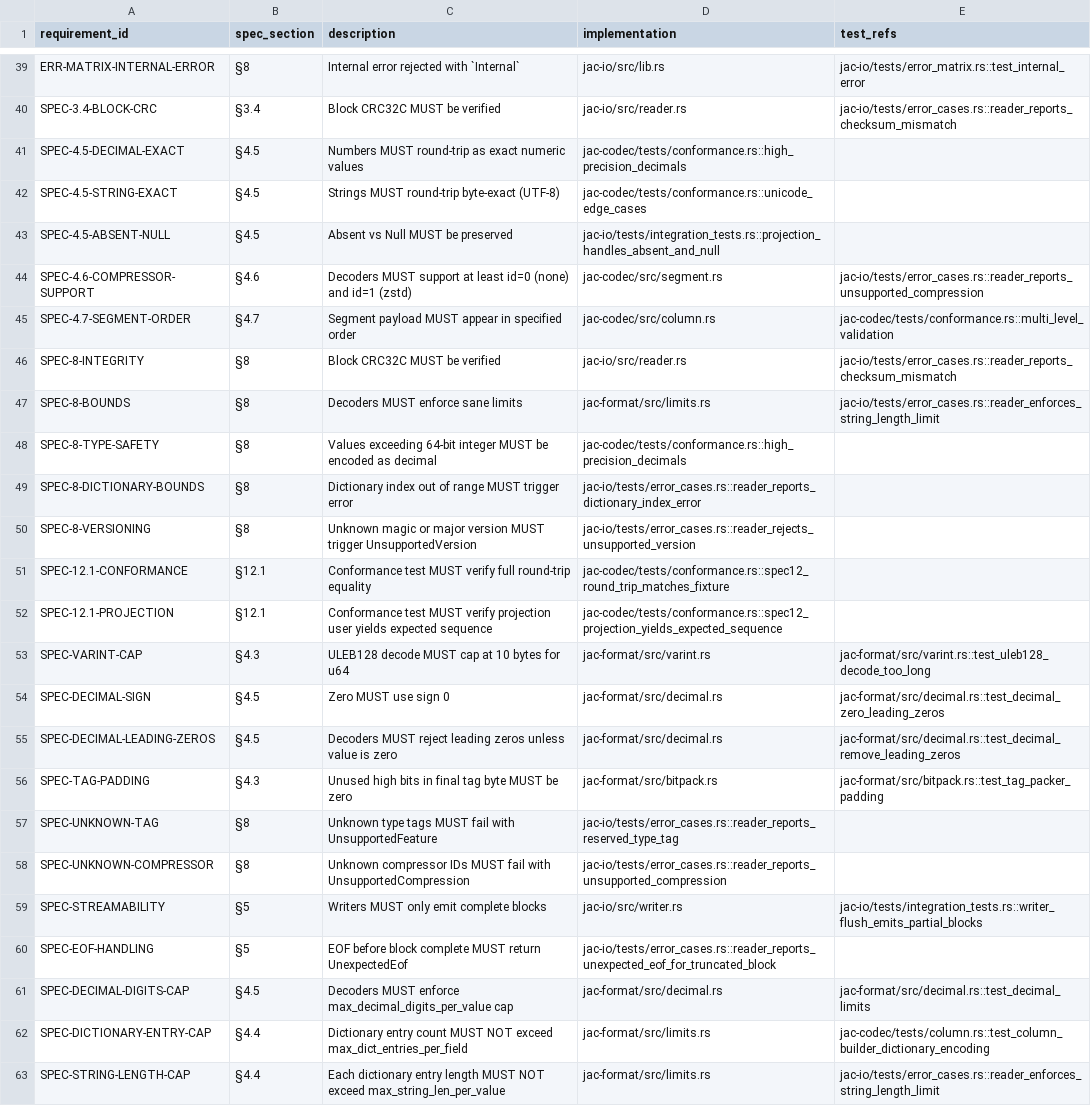
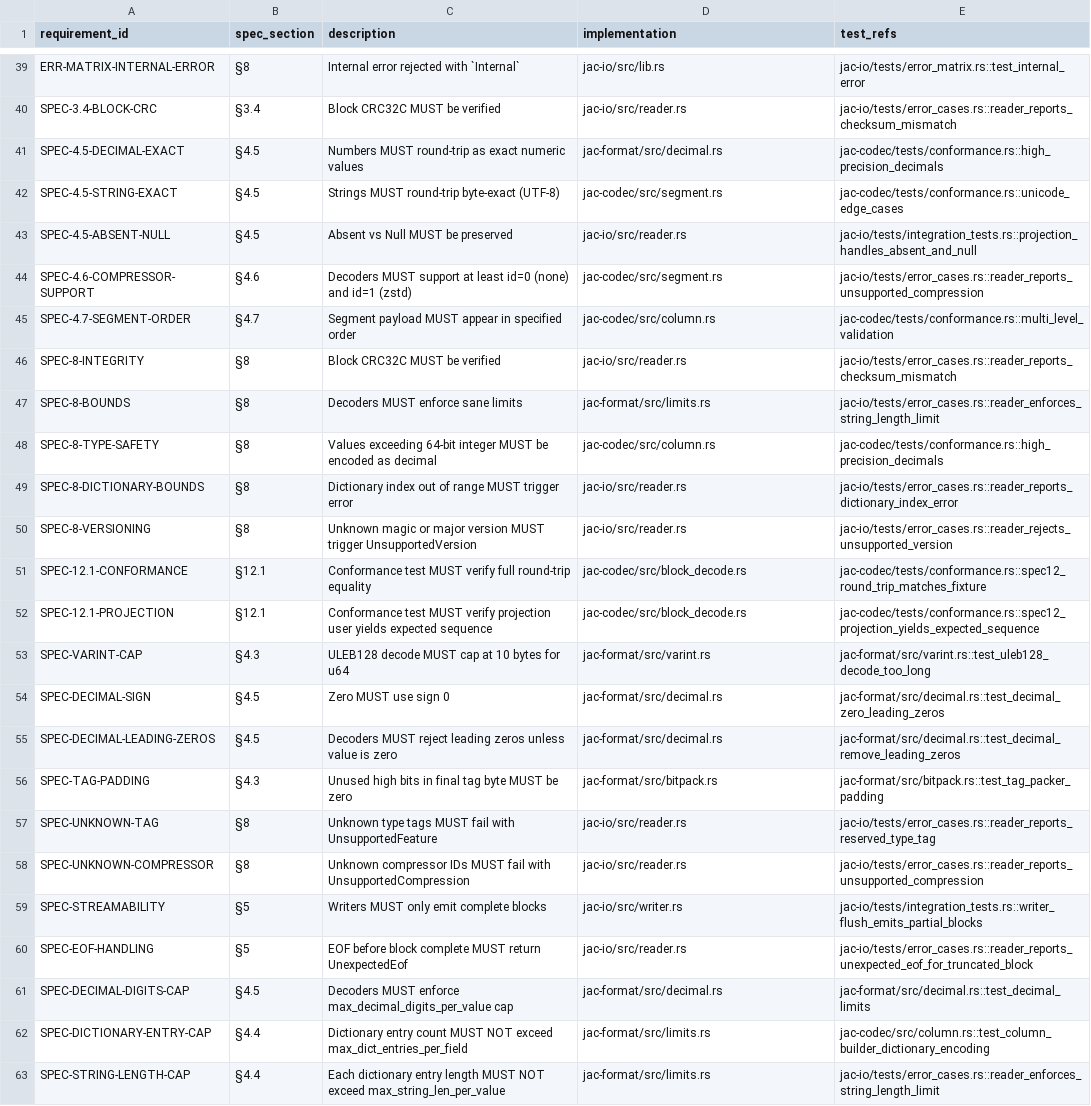
Before and after one commit to iambrandonn/jac, a CSV file: docs/compliance_matrix.csv, drawn as a sheet; only a part is shown, gaps mark what is left out.

```diff
--- a/docs/compliance_matrix.csv
+++ b/docs/compliance_matrix.csv
@@ -40,5 +40,5 @@ ERR-MATRIX-INTERNAL-ERROR,§8,Internal error rejected with `Internal`,jac-io/src
 SPEC-3.4-BLOCK-CRC,§3.4,"Block CRC32C MUST be verified",jac-io/src/reader.rs,jac-io/tests/error_cases.rs::reader_reports_checksum_mismatch
-SPEC-4.5-DECIMAL-EXACT,§4.5,"Numbers MUST round-trip as exact numeric values",jac-codec/tests/conformance.rs::high_precision_decimals
-SPEC-4.5-STRING-EXACT,§4.5,"Strings MUST round-trip byte-exact (UTF-8)",jac-codec/tests/conformance.rs::unicode_edge_cases
-SPEC-4.5-ABSENT-NULL,§4.5,"Absent vs Null MUST be preserved",jac-io/tests/integration_tests.rs::projection_handles_absent_and_null
+SPEC-4.5-DECIMAL-EXACT,§4.5,"Numbers MUST round-trip as exact numeric values",jac-format/src/decimal.rs,jac-codec/tests/conformance.rs::high_precision_decimals
+SPEC-4.5-STRING-EXACT,§4.5,"Strings MUST round-trip byte-exact (UTF-8)",jac-codec/src/segment.rs,jac-codec/tests/conformance.rs::unicode_edge_cases
+SPEC-4.5-ABSENT-NULL,§4.5,"Absent vs Null MUST be preserved",jac-io/src/reader.rs,jac-io/tests/integration_tests.rs::projection_handles_absent_and_null
 SPEC-4.6-COMPRESSOR-SUPPORT,§4.6,"Decoders MUST support at least id=0 (none) and id=1 (zstd)",jac-codec/src/segment.rs,jac-io/tests/error_cases.rs::reader_reports_unsupported_compression
@@ -47,7 +47,7 @@ SPEC-8-INTEGRITY,§8,"Block CRC32C MUST be verified",jac-io/src/reader.rs,jac-io
 SPEC-8-BOUNDS,§8,"Decoders MUST enforce sane limits",jac-format/src/limits.rs,jac-io/tests/error_cases.rs::reader_enforces_string_length_limit
-SPEC-8-TYPE-SAFETY,§8,"Values exceeding 64-bit integer MUST be encoded as decimal",jac-codec/tests/conformance.rs::high_precision_decimals
-SPEC-8-DICTIONARY-BOUNDS,§8,"Dictionary index out of range MUST trigger error",jac-io/tests/error_cases.rs::reader_reports_dictionary_index_error
-SPEC-8-VERSIONING,§8,"Unknown magic or major version MUST trigger UnsupportedVersion",jac-io/tests/error_cases.rs::reader_rejects_unsupported_version
-SPEC-12.1-CONFORMANCE,§12.1,"Conformance test MUST verify full round-trip equality",jac-codec/tests/conformance.rs::spec12_round_trip_matches_fixture
-SPEC-12.1-PROJECTION,§12.1,"Conformance test MUST verify projection user yields expected sequence",jac-codec/tests/conformance.rs::spec12_projection_yields_expected_sequence
+SPEC-8-TYPE-SAFETY,§8,"Values exceeding 64-bit integer MUST be encoded as decimal",jac-codec/src/column.rs,jac-codec/tests/conformance.rs::high_precision_decimals
+SPEC-8-DICTIONARY-BOUNDS,§8,"Dictionary index out of range MUST trigger error",jac-io/src/reader.rs,jac-io/tests/error_cases.rs::reader_reports_dictionary_index_error
+SPEC-8-VERSIONING,§8,"Unknown magic or major version MUST trigger UnsupportedVersion",jac-io/src/reader.rs,jac-io/tests/error_cases.rs::reader_rejects_unsupported_version
+SPEC-12.1-CONFORMANCE,§12.1,"Conformance test MUST verify full round-trip equality",jac-codec/src/block_decode.rs,jac-codec/tests/conformance.rs::spec12_round_trip_matches_fixture
+SPEC-12.1-PROJECTION,§12.1,"Conformance test MUST verify projection user yields expected sequence",jac-codec/src/block_decode.rs,jac-codec/tests/conformance.rs::spec12_projection_yields_expected_sequence
 SPEC-VARINT-CAP,§4.3,"ULEB128 decode MUST cap at 10 bytes for u64",jac-format/src/varint.rs,jac-format/src/varint.rs::test_uleb128_decode_too_long
@@ -56,8 +56,8 @@ SPEC-DECIMAL-LEADING-ZEROS,§4.5,"Decoders MUST reject leading zeros unless valu
 SPEC-TAG-PADDING,§4.3,"Unused high bits in final tag byte MUST be zero",jac-format/src/bitpack.rs,jac-format/src/bitpack.rs::test_tag_packer_padding
-SPEC-UNKNOWN-TAG,§8,"Unknown type tags MUST fail with UnsupportedFeature",jac-io/tests/error_cases.rs::reader_reports_reserved_type_tag
-SPEC-UNKNOWN-COMPRESSOR,§8,"Unknown compressor IDs MUST fail with UnsupportedCompression",jac-io/tests/error_cases.rs::reader_reports_unsupported_compression
+SPEC-UNKNOWN-TAG,§8,"Unknown type tags MUST fail with UnsupportedFeature",jac-io/src/reader.rs,jac-io/tests/error_cases.rs::reader_reports_reserved_type_tag
+SPEC-UNKNOWN-COMPRESSOR,§8,"Unknown compressor IDs MUST fail with UnsupportedCompression",jac-io/src/reader.rs,jac-io/tests/error_cases.rs::reader_reports_unsupported_compression
 SPEC-STREAMABILITY,§5,"Writers MUST only emit complete blocks",jac-io/src/writer.rs,jac-io/tests/integration_tests.rs::writer_flush_emits_partial_blocks
-SPEC-EOF-HANDLING,§5,"EOF before block complete MUST return UnexpectedEof",jac-io/tests/error_cases.rs::reader_reports_unexpected_eof_for_truncated_block
+SPEC-EOF-HANDLING,§5,"EOF before block complete MUST return UnexpectedEof",jac-io/src/reader.rs,jac-io/tests/error_cases.rs::reader_reports_unexpected_eof_for_truncated_block
 SPEC-DECIMAL-DIGITS-CAP,§4.5,"Decoders MUST enforce max_decimal_digits_per_value cap",jac-format/src/decimal.rs,jac-format/src/decimal.rs::test_decimal_limits
-SPEC-DICTIONARY-ENTRY-CAP,§4.4,"Dictionary entry count MUST NOT exceed max_dict_entries_per_field",jac-format/src/limits.rs,jac-codec/tests/column.rs::test_column_builder_dictionary_encoding
+SPEC-DICTIONARY-ENTRY-CAP,§4.4,"Dictionary entry count MUST NOT exceed max_dict_entries_per_field",jac-format/src/limits.rs,jac-codec/src/column.rs::test_column_builder_dictionary_encoding
 SPEC-STRING-LENGTH-CAP,§4.4,"Each dictionary entry length MUST NOT exceed max_string_len_per_value",jac-format/src/limits.rs,jac-io/tests/error_cases.rs::reader_enforces_string_length_limit
```
Also changed, not shown: 45 other files.
